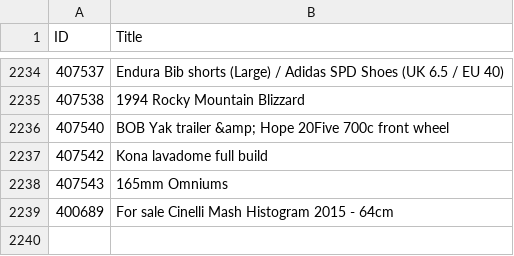
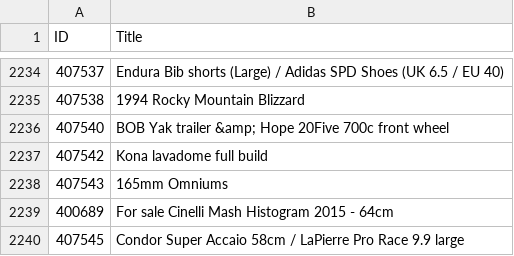
Before and after one commit to 12v/lfgss, a CSV file: data.csv, drawn as a sheet; only a part is shown, gaps mark what is left out.

```diff
--- a/data.csv
+++ b/data.csv
@@ -2239 +2239,2 @@ ID,Title
 400689,For sale Cinelli Mash Histogram 2015 - 64cm
+407545,Condor Super Accaio 58cm / LaPierre Pro Race 9.9 large
```
